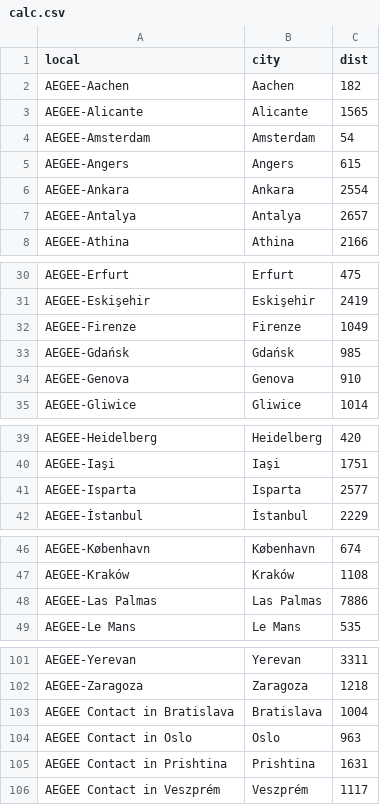
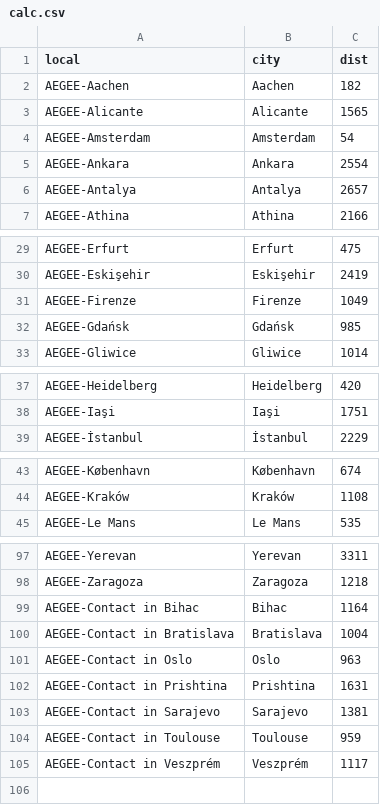
Before and after one commit to AEGEE-Delft/spm-site, a CSV file: src/assets/calc.csv, drawn as a sheet; only a part is shown, gaps mark what is left out; the diff covers the shown part only.

Commit message:
Update AEGEE locals and contacts

```diff
--- a/src/assets/calc.csv
+++ b/src/assets/calc.csv
@@ -4,3 +4,2 @@ AEGEE-Alicante,Alicante,1565
 AEGEE-Amsterdam,Amsterdam,54
-AEGEE-Angers,Angers,615
 AEGEE-Ankara,Ankara,2554
@@ -33,3 +32,2 @@ AEGEE-Firenze,Firenze,1049
 AEGEE-Gdańsk,Gdańsk,985
-AEGEE-Genova,Genova,910
 AEGEE-Gliwice,Gliwice,1014
@@ -40,3 +38,2 @@ AEGEE-Heidelberg,Heidelberg,420
 AEGEE-Iaşi,Iaşi,1751
-AEGEE-Isparta,Isparta,2577
 AEGEE-İstanbul,İstanbul,2229
@@ -47,3 +44,2 @@ AEGEE-København,København,674
 AEGEE-Kraków,Kraków,1108
-AEGEE-Las Palmas,Las Palmas,7886
 AEGEE-Le Mans,Le Mans,535
@@ -102,5 +98,8 @@ AEGEE-Yerevan,Yerevan,3311
 AEGEE-Zaragoza,Zaragoza,1218
-AEGEE Contact in Bratislava,Bratislava,1004
-AEGEE Contact in Oslo,Oslo,963
-AEGEE Contact in Prishtina,Prishtina,1631
-AEGEE Contact in Veszprém,Veszprém,1117
+AEGEE-Contact in Bihac,Bihac,1164
+AEGEE-Contact in Bratislava,Bratislava,1004
+AEGEE-Contact in Oslo,Oslo,963
+AEGEE-Contact in Prishtina,Prishtina,1631
+AEGEE-Contact in Sarajevo,Sarajevo,1381
+AEGEE-Contact in Toulouse,Toulouse,959
+AEGEE-Contact in Veszprém,Veszprém,1117
```
Also changed, not shown: 1 edited cell elsewhere in this file.
